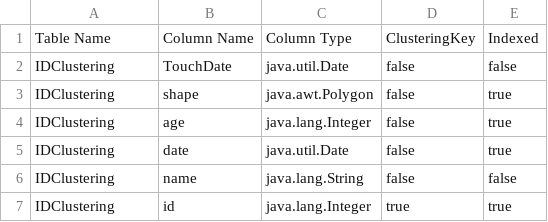
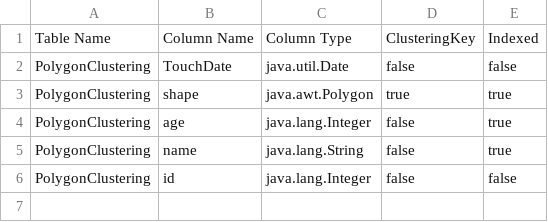
Before and after one commit to fadysamirh/Database-II-Project-DBMS, a CSV file: data/metadata.csv, drawn as a sheet.

Commit message:
tested update - date

```diff
--- a/data/metadata.csv
+++ b/data/metadata.csv
@@ -1,7 +1,6 @@
 Table Name, Column Name, Column Type, ClusteringKey, Indexed,
-IDClustering,TouchDate,java.util.Date,false,false,
-IDClustering,shape,java.awt.Polygon,false,true,
-IDClustering,age,java.lang.Integer,false,true,
-IDClustering,date,java.util.Date,false,true,
-IDClustering,name,java.lang.String,false,false,
-IDClustering,id,java.lang.Integer,true,true,
+PolygonClustering,TouchDate,java.util.Date,false,false,
+PolygonClustering,shape,java.awt.Polygon,true,true,
+PolygonClustering,age,java.lang.Integer,false,true,
+PolygonClustering,name,java.lang.String,false,true,
+PolygonClustering,id,java.lang.Integer,false,false,
```
Also changed, not shown: 21 other files.
